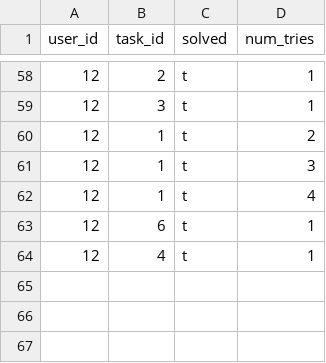
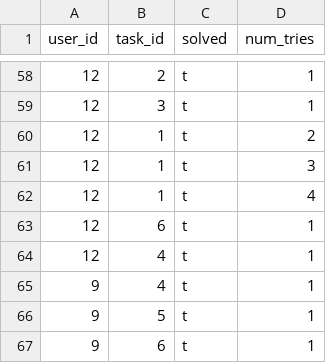
Before and after one commit to foeliks/bachelor, a CSV file: database/import/progress.csv, drawn as a sheet; only a part is shown, gaps mark what is left out; the diff names each change by its address in the sheet, - before the commit and + after, or states it on an @@ line.

```diff
--- a/database/import/progress.csv
+++ b/database/import/progress.csv
+row 65: 9 | 4 | t | 1
+row 66: 9 | 5 | t | 1
+row 67: 9 | 6 | t | 1
```
Also changed, not shown: database/import/answers.csv, database/import/diary.csv, 5 other files.
